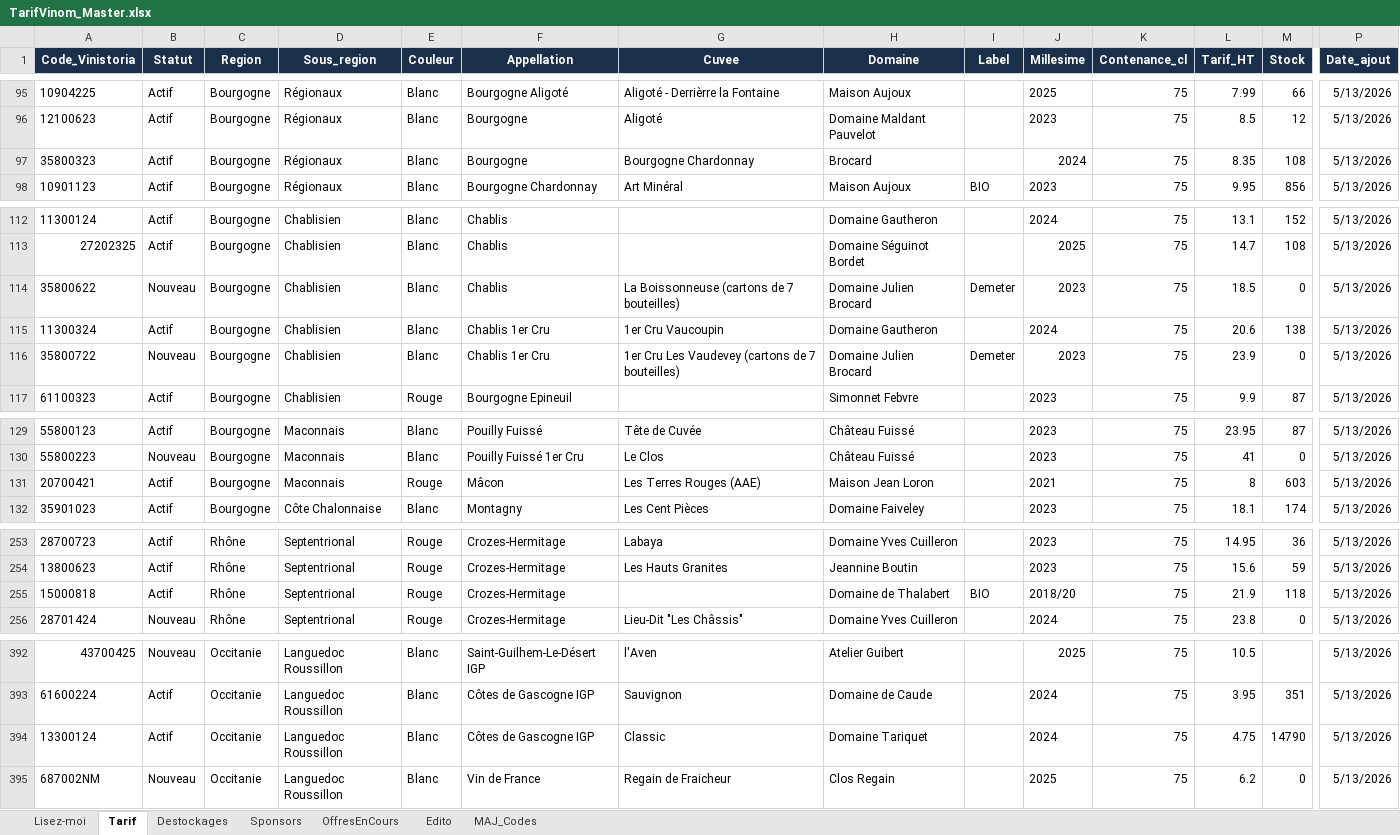
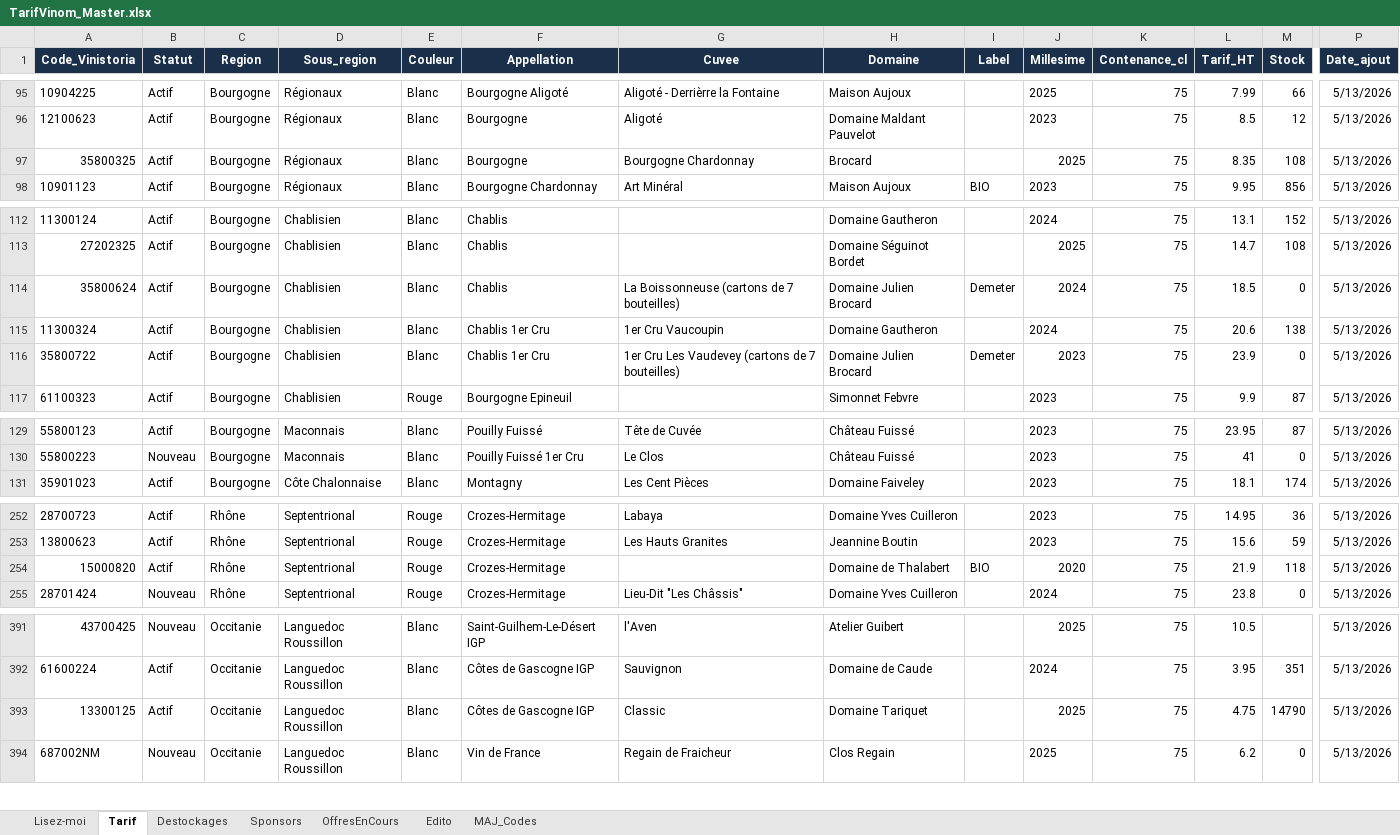
Before and after one commit to NoBullshitDrinks/vinom-tarif, an Excel workbook: data/TarifVinom_Master.xlsx, sheet Tarif, drawn as a sheet; only a part is shown, gaps mark what is left out; values as stored, in another font and other column widths than the file's, no borders; removed rows and columns are numbered as before the commit, all else as after; rows hold the shown columns only; the diff covers the shown part only; the diff names each change by its address in the sheet, - before the commit and + after, or states it on an @@ line.

Commit message:
MAJ tarif via Power Automate

```diff
--- a/data/TarifVinom_Master.xlsx (sheet Tarif)
+++ b/data/TarifVinom_Master.xlsx (sheet Tarif)
-A97 (Code_Vinistoria): 35800323
+A97 (Code_Vinistoria): 35800325
-J97 (Millesime): 2024
+J97 (Millesime): 2025
-A114 (Code_Vinistoria): 35800622
+A114 (Code_Vinistoria): 35800624
-B114 (Statut): Nouveau
+B114 (Statut): Actif
-J114 (Millesime): 2023
+J114 (Millesime): 2024
-B116 (Statut): Nouveau
+B116 (Statut): Actif
-row 131: 20700421 | Actif | Bourgogne | Maconnais | Rouge | Mâcon | Les Terres Rouges (AAE) | Maison Jean Loron |  | 2021 | 75 | 8 | 603 | 5/13/2026
-A254 (Code_Vinistoria): 15000818
+A254 (Code_Vinistoria): 15000820
-J254 (Millesime): 2018/20
+J254 (Millesime): 2020
-A393 (Code_Vinistoria): 13300124
+A393 (Code_Vinistoria): 13300125
-J393 (Millesime): 2024
+J393 (Millesime): 2025
```
Also changed, not shown: 1 edited cell elsewhere in this sheet.
